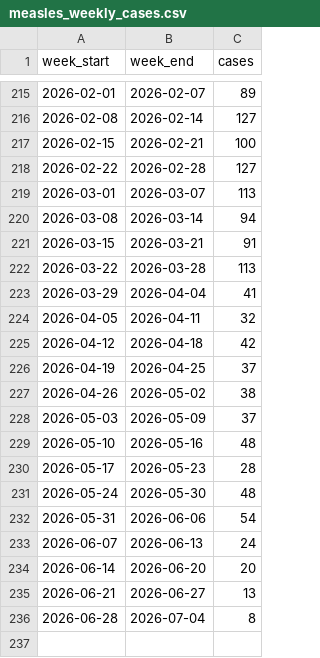
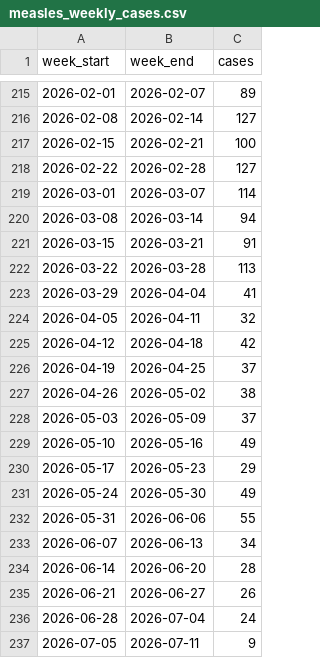
Before and after one commit to fartbagxp/health, a CSV file: data/raw/cdc_open/measles_weekly_cases.csv, drawn as a sheet; only a part is shown, gaps mark what is left out.

```diff
--- a/data/raw/cdc_open/measles_weekly_cases.csv
+++ b/data/raw/cdc_open/measles_weekly_cases.csv
@@ -218,3 +218,3 @@ week_start,week_end,cases
 2026-02-22,2026-02-28,127
-2026-03-01,2026-03-07,113
+2026-03-01,2026-03-07,114
 2026-03-08,2026-03-14,94
@@ -228,9 +228,10 @@ week_start,week_end,cases
 2026-05-03,2026-05-09,37
-2026-05-10,2026-05-16,48
-2026-05-17,2026-05-23,28
-2026-05-24,2026-05-30,48
-2026-05-31,2026-06-06,54
-2026-06-07,2026-06-13,24
-2026-06-14,2026-06-20,20
-2026-06-21,2026-06-27,13
-2026-06-28,2026-07-04,8
+2026-05-10,2026-05-16,49
+2026-05-17,2026-05-23,29
+2026-05-24,2026-05-30,49
+2026-05-31,2026-06-06,55
+2026-06-07,2026-06-13,34
+2026-06-14,2026-06-20,28
+2026-06-21,2026-06-27,26
+2026-06-28,2026-07-04,24
+2026-07-05,2026-07-11,9
```
Also changed, not shown: data/processed/cdc_open/wastewater_activity.csv, data/processed/cdc_open/wastewater_covid.csv, 14 other files.
